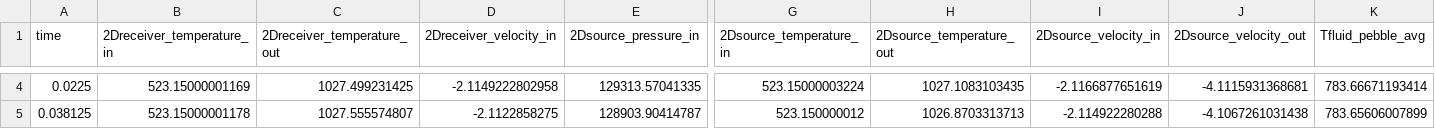
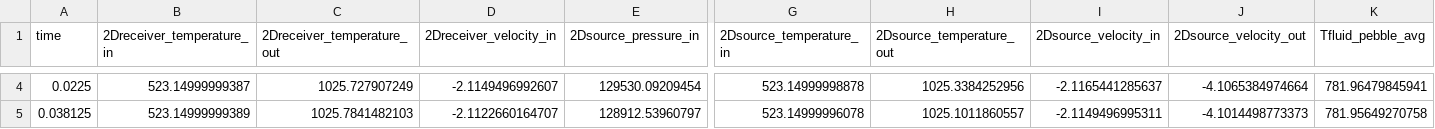
Before and after one commit to idaholab/virtual_test_bed, a CSV file: htgr/htr-pm/gold/plofc-main-transient_csv.csv, drawn as a sheet; only a part is shown, gaps mark what is left out; the diff covers the shown part only; the diff names each change by its address in the sheet, - before the commit and + after, or states it on an @@ line.

```diff
--- a/htgr/htr-pm/gold/plofc-main-transient_csv.csv
+++ b/htgr/htr-pm/gold/plofc-main-transient_csv.csv
-B4 (2Dreceiver_temperature_in): 523.15000001169
+B4 (2Dreceiver_temperature_in): 523.14999999387
-C4 (2Dreceiver_temperature_out): 1027.499231425
+C4 (2Dreceiver_temperature_out): 1025.727907249
-D4 (2Dreceiver_velocity_in): -2.1149222802958
+D4 (2Dreceiver_velocity_in): -2.1149496992607
-E4 (2Dsource_pressure_in): 129313.57041335
+E4 (2Dsource_pressure_in): 129530.09209454
-G4 (2Dsource_temperature_in): 523.15000003224
+G4 (2Dsource_temperature_in): 523.14999998878
-H4 (2Dsource_temperature_out): 1027.1083103435
+H4 (2Dsource_temperature_out): 1025.3384252956
-I4 (2Dsource_velocity_in): -2.1166877651619
+I4 (2Dsource_velocity_in): -2.1165441285637
-J4 (2Dsource_velocity_out): -4.1115931368681
+J4 (2Dsource_velocity_out): -4.1065384974664
-K4 (Tfluid_pebble_avg): 783.66671193414
+K4 (Tfluid_pebble_avg): 781.96479845941
-B5 (2Dreceiver_temperature_in): 523.15000001178
+B5 (2Dreceiver_temperature_in): 523.14999999389
-C5 (2Dreceiver_temperature_out): 1027.555574807
+C5 (2Dreceiver_temperature_out): 1025.7841482103
-D5 (2Dreceiver_velocity_in): -2.1122858275
+D5 (2Dreceiver_velocity_in): -2.1122660164707
-E5 (2Dsource_pressure_in): 128903.90414787
+E5 (2Dsource_pressure_in): 128912.53960797
-G5 (2Dsource_temperature_in): 523.150000012
+G5 (2Dsource_temperature_in): 523.14999996078
-H5 (2Dsource_temperature_out): 1026.8703313713
+H5 (2Dsource_temperature_out): 1025.1011860557
-I5 (2Dsource_velocity_in): -2.114922280288
+I5 (2Dsource_velocity_in): -2.1149496995311
-J5 (2Dsource_velocity_out): -4.1067261031438
+J5 (2Dsource_velocity_out): -4.1014498773373
-K5 (Tfluid_pebble_avg): 783.65606007899
+K5 (Tfluid_pebble_avg): 781.95649270758
```
Also changed, not shown: 126 edited cells elsewhere in this file, htgr/htr-pm/gold/ss-main-simplified.csv, htgr/htr-pm/gold/ss-main_csv.csv.
